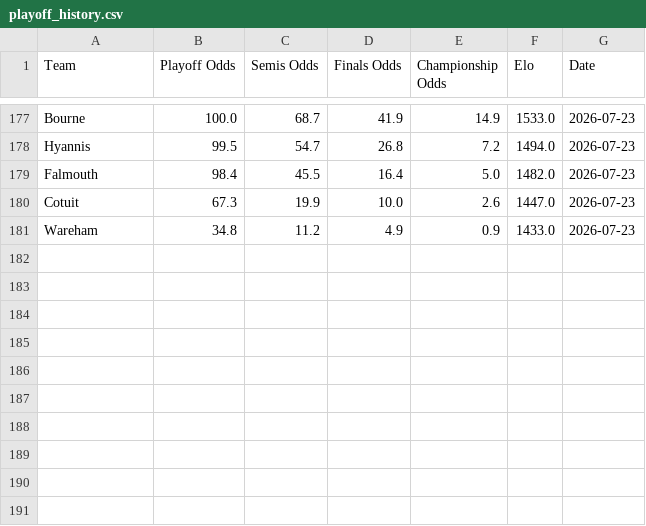
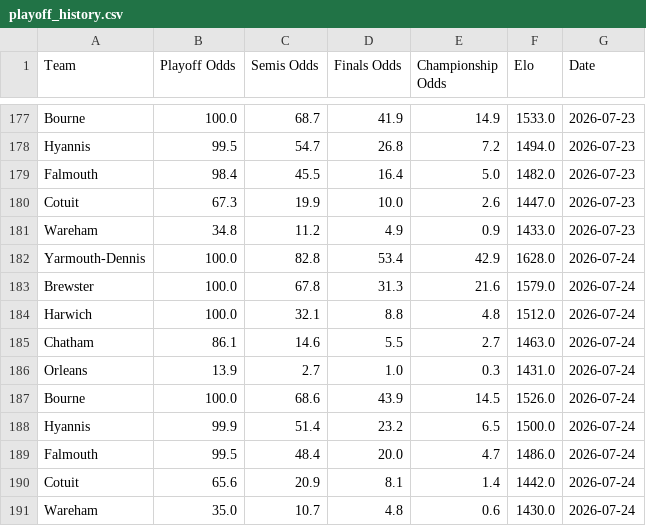
Before and after one commit to katieacosta45/Cape-Cod-Playoff-Model, a CSV file: Outputs/playoff_history.csv, drawn as a sheet; only a part is shown, gaps mark what is left out.

Commit message:
Updated playoff bracket and simulator features

```diff
--- a/Outputs/playoff_history.csv
+++ b/Outputs/playoff_history.csv
@@ -181 +181,11 @@ Cotuit,67.3,19.9,10.0,2.6,1447.0,2026-07-23
 Wareham,34.8,11.2,4.9,0.9,1433.0,2026-07-23
+Yarmouth-Dennis,100.0,82.8,53.4,42.9,1628.0,2026-07-24
+Brewster,100.0,67.8,31.3,21.6,1579.0,2026-07-24
+Harwich,100.0,32.1,8.8,4.8,1512.0,2026-07-24
+Chatham,86.1,14.6,5.5,2.7,1463.0,2026-07-24
+Orleans,13.9,2.7,1.0,0.3,1431.0,2026-07-24
+Bourne,100.0,68.6,43.9,14.5,1526.0,2026-07-24
+Hyannis,99.9,51.4,23.2,6.5,1500.0,2026-07-24
+Falmouth,99.5,48.4,20.0,4.7,1486.0,2026-07-24
+Cotuit,65.6,20.9,8.1,1.4,1442.0,2026-07-24
+Wareham,35.0,10.7,4.8,0.6,1430.0,2026-07-24
```
Also changed, not shown: Data/Standings.csv, Outputs/playoff_odds.csv, 1 other file.
